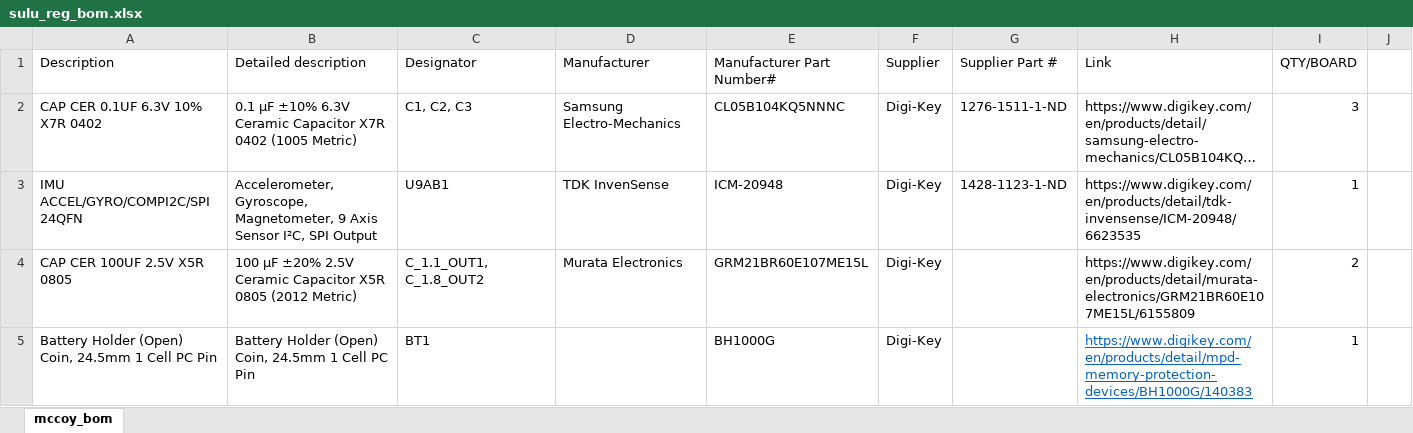
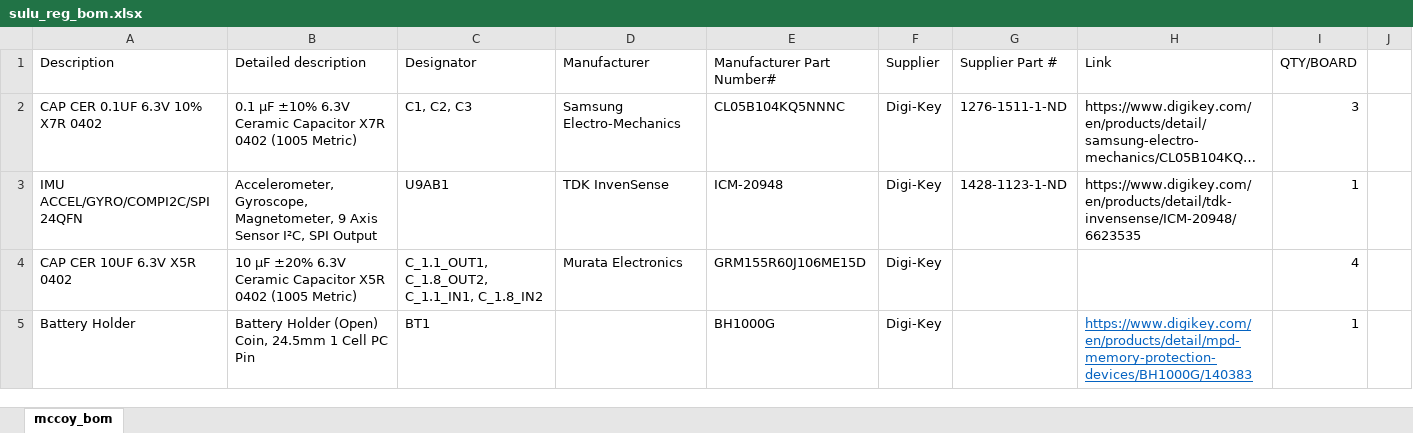
Before and after one commit to PisterLab/scum-dev-board, an Excel workbook: sulu-reg/sulu_reg_bom.xlsx, sheet mccoy_bom, drawn as a sheet; only a part is shown; long unchanged cells end in …; values as stored, in another font and other column widths than the file's, no borders; removed rows and columns are numbered as before the commit, all else as after; the diff covers the shown part only; the diff names each change by its address in the sheet, - before the commit and + after, or states it on an @@ line.

Commit message:
updated to recommended caps

```diff
--- a/sulu-reg/sulu_reg_bom.xlsx (sheet mccoy_bom)
+++ b/sulu-reg/sulu_reg_bom.xlsx (sheet mccoy_bom)
-row 4: CAP CER 100UF 2.5V X5R 0805 | 100 µF ±20% 2.5V Ceramic Capacitor X5R 0805 (2012 Metric) | C_1.1_OUT1, C_1.8_OUT2 | Murata Electronics | GRM21BR60E107ME15L | Digi-Key |  | https://www.digikey.com/en/products/detail/murata-electronics/GRM21BR60E107ME15L/6155809 | 2
+row 4: CAP CER 10UF 6.3V X5R 0402 | 10 µF ±20% 6.3V Ceramic Capacitor X5R 0402 (1005 Metric) | C_1.1_OUT1, C_1.8_OUT2, C_1.1_IN1, C_1.8_IN2 | Murata Electronics | GRM155R60J106ME15D | Digi-Key |  |  | 4
-A5 (Description): Battery Holder (Open) Coin, 24.5mm 1 Cell PC Pin
+A5 (Description): Battery Holder
```
Also changed, not shown: 1 added row, 2 removed rows and 1 edited cell elsewhere in this sheet.
